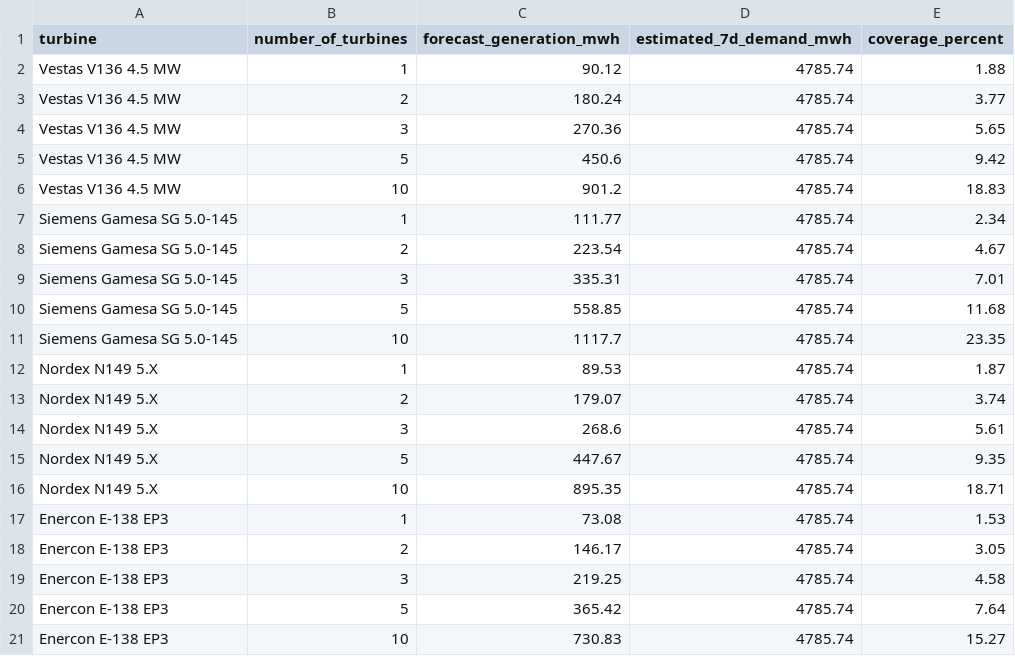
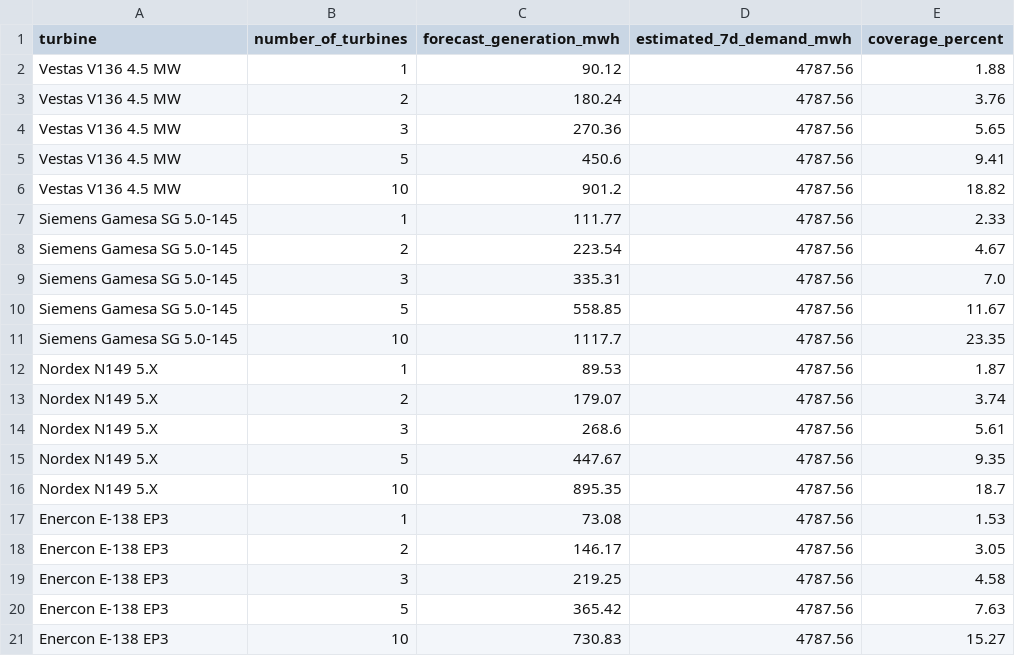
Before and after one commit to albuter99/aalborg-portland-wind-mlops, a CSV file: artifacts/forecast_stakeholder_scenarios.csv, drawn as a sheet.

```diff
--- a/artifacts/forecast_stakeholder_scenarios.csv
+++ b/artifacts/forecast_stakeholder_scenarios.csv
@@ -1,21 +1,21 @@
 turbine,number_of_turbines,forecast_generation_mwh,estimated_7d_demand_mwh,coverage_percent
-Vestas V136 4.5 MW,1,90.12,4785.74,1.88
-Vestas V136 4.5 MW,2,180.24,4785.74,3.77
-Vestas V136 4.5 MW,3,270.36,4785.74,5.65
-Vestas V136 4.5 MW,5,450.6,4785.74,9.42
-Vestas V136 4.5 MW,10,901.2,4785.74,18.83
-Siemens Gamesa SG 5.0-145,1,111.77,4785.74,2.34
-Siemens Gamesa SG 5.0-145,2,223.54,4785.74,4.67
-Siemens Gamesa SG 5.0-145,3,335.31,4785.74,7.01
-Siemens Gamesa SG 5.0-145,5,558.85,4785.74,11.68
-Siemens Gamesa SG 5.0-145,10,1117.7,4785.74,23.35
-Nordex N149 5.X,1,89.53,4785.74,1.87
-Nordex N149 5.X,2,179.07,4785.74,3.74
-Nordex N149 5.X,3,268.6,4785.74,5.61
-Nordex N149 5.X,5,447.67,4785.74,9.35
-Nordex N149 5.X,10,895.35,4785.74,18.71
-Enercon E-138 EP3,1,73.08,4785.74,1.53
-Enercon E-138 EP3,2,146.17,4785.74,3.05
-Enercon E-138 EP3,3,219.25,4785.74,4.58
-Enercon E-138 EP3,5,365.42,4785.74,7.64
-Enercon E-138 EP3,10,730.83,4785.74,15.27
+Vestas V136 4.5 MW,1,90.12,4787.56,1.88
+Vestas V136 4.5 MW,2,180.24,4787.56,3.76
+Vestas V136 4.5 MW,3,270.36,4787.56,5.65
+Vestas V136 4.5 MW,5,450.6,4787.56,9.41
+Vestas V136 4.5 MW,10,901.2,4787.56,18.82
+Siemens Gamesa SG 5.0-145,1,111.77,4787.56,2.33
+Siemens Gamesa SG 5.0-145,2,223.54,4787.56,4.67
+Siemens Gamesa SG 5.0-145,3,335.31,4787.56,7.0
+Siemens Gamesa SG 5.0-145,5,558.85,4787.56,11.67
+Siemens Gamesa SG 5.0-145,10,1117.7,4787.56,23.35
+Nordex N149 5.X,1,89.53,4787.56,1.87
+Nordex N149 5.X,2,179.07,4787.56,3.74
+Nordex N149 5.X,3,268.6,4787.56,5.61
+Nordex N149 5.X,5,447.67,4787.56,9.35
+Nordex N149 5.X,10,895.35,4787.56,18.7
+Enercon E-138 EP3,1,73.08,4787.56,1.53
+Enercon E-138 EP3,2,146.17,4787.56,3.05
+Enercon E-138 EP3,3,219.25,4787.56,4.58
+Enercon E-138 EP3,5,365.42,4787.56,7.63
+Enercon E-138 EP3,10,730.83,4787.56,15.27
```
Also changed, not shown: artifacts/forecast_7d_generation.csv, artifacts/seasonal_analysis.csv, 8 other files.
